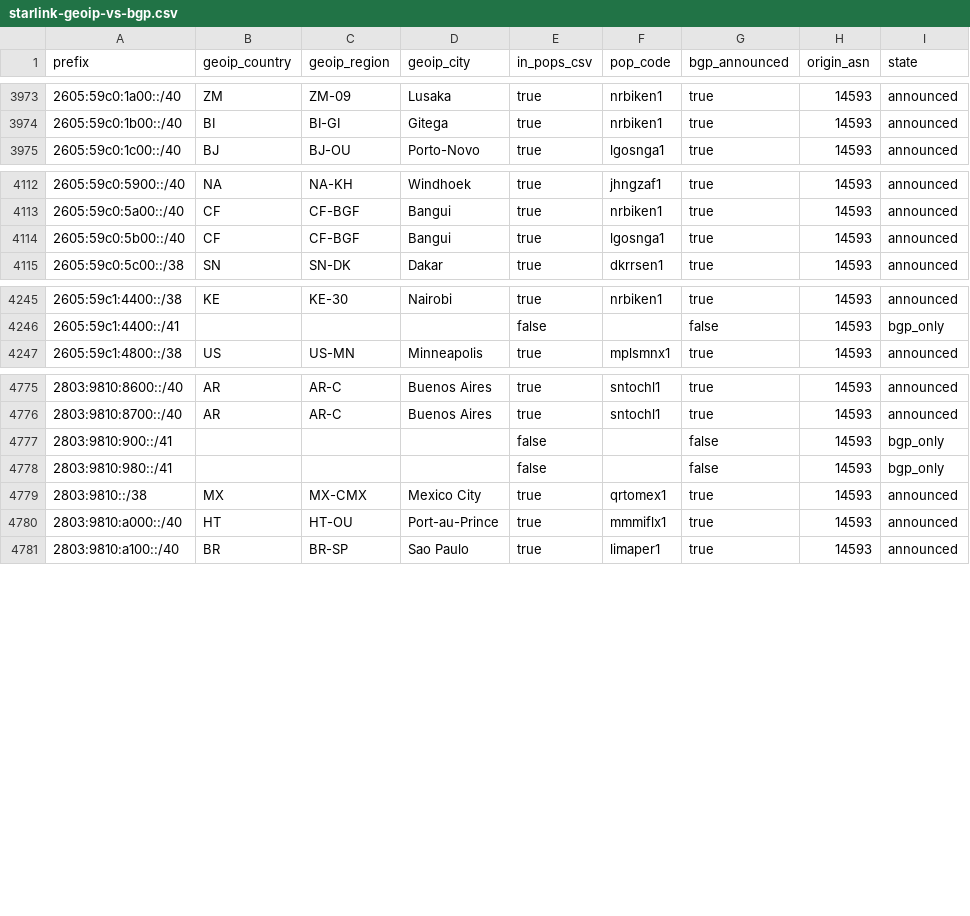
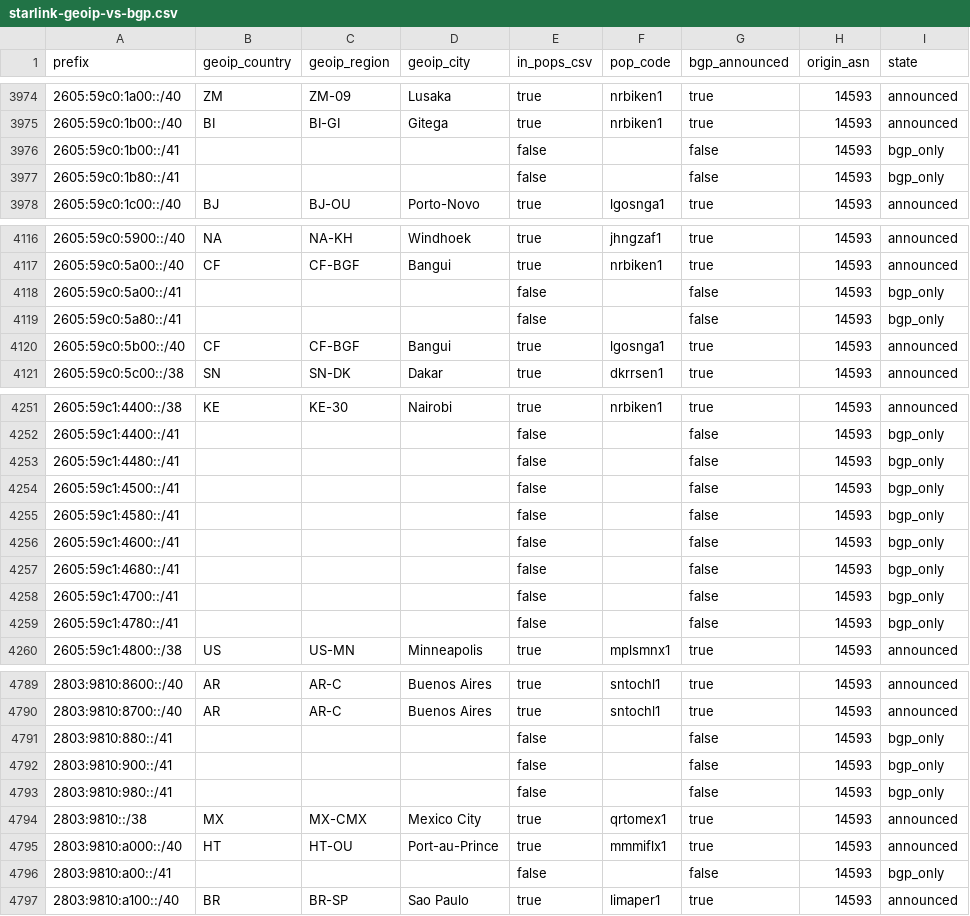
Before and after one commit to ipanalytics/Sat-geoip, a CSV file: outputs/starlink-geoip-vs-bgp.csv, drawn as a sheet; only a part is shown, gaps mark what is left out; the diff covers the shown part only.

```diff
--- a/outputs/starlink-geoip-vs-bgp.csv
+++ b/outputs/starlink-geoip-vs-bgp.csv
@@ -3974,2 +3975,4 @@ prefix,geoip_country,geoip_region,geoip_city,in_pops_csv,pop_code,bgp_announced,
 2605:59c0:1b00::/40,BI,BI-GI,Gitega,true,nrbiken1,true,14593,announced
+2605:59c0:1b00::/41,,,,false,,false,14593,bgp_only
+2605:59c0:1b80::/41,,,,false,,false,14593,bgp_only
 2605:59c0:1c00::/40,BJ,BJ-OU,Porto-Novo,true,lgosnga1,true,14593,announced
@@ -4113,2 +4117,4 @@ prefix,geoip_country,geoip_region,geoip_city,in_pops_csv,pop_code,bgp_announced,
 2605:59c0:5a00::/40,CF,CF-BGF,Bangui,true,nrbiken1,true,14593,announced
+2605:59c0:5a00::/41,,,,false,,false,14593,bgp_only
+2605:59c0:5a80::/41,,,,false,,false,14593,bgp_only
 2605:59c0:5b00::/40,CF,CF-BGF,Bangui,true,lgosnga1,true,14593,announced
@@ -4246,2 +4252,9 @@ prefix,geoip_country,geoip_region,geoip_city,in_pops_csv,pop_code,bgp_announced,
 2605:59c1:4400::/41,,,,false,,false,14593,bgp_only
+2605:59c1:4480::/41,,,,false,,false,14593,bgp_only
+2605:59c1:4500::/41,,,,false,,false,14593,bgp_only
+2605:59c1:4580::/41,,,,false,,false,14593,bgp_only
+2605:59c1:4600::/41,,,,false,,false,14593,bgp_only
+2605:59c1:4680::/41,,,,false,,false,14593,bgp_only
+2605:59c1:4700::/41,,,,false,,false,14593,bgp_only
+2605:59c1:4780::/41,,,,false,,false,14593,bgp_only
 2605:59c1:4800::/38,US,US-MN,Minneapolis,true,mplsmnx1,true,14593,announced
@@ -4776,2 +4790,3 @@ prefix,geoip_country,geoip_region,geoip_city,in_pops_csv,pop_code,bgp_announced,
 2803:9810:8700::/40,AR,AR-C,Buenos Aires,true,sntochl1,true,14593,announced
+2803:9810:880::/41,,,,false,,false,14593,bgp_only
 2803:9810:900::/41,,,,false,,false,14593,bgp_only
@@ -4780,2 +4795,3 @@ prefix,geoip_country,geoip_region,geoip_city,in_pops_csv,pop_code,bgp_announced,
 2803:9810:a000::/40,HT,HT-OU,Port-au-Prince,true,mmmiflx1,true,14593,announced
+2803:9810:a00::/41,,,,false,,false,14593,bgp_only
 2803:9810:a100::/40,BR,BR-SP,Sao Paulo,true,limaper1,true,14593,announced
```
Also changed, not shown: 6 added rows and 9 edited cells elsewhere in this file, 10 other files.
